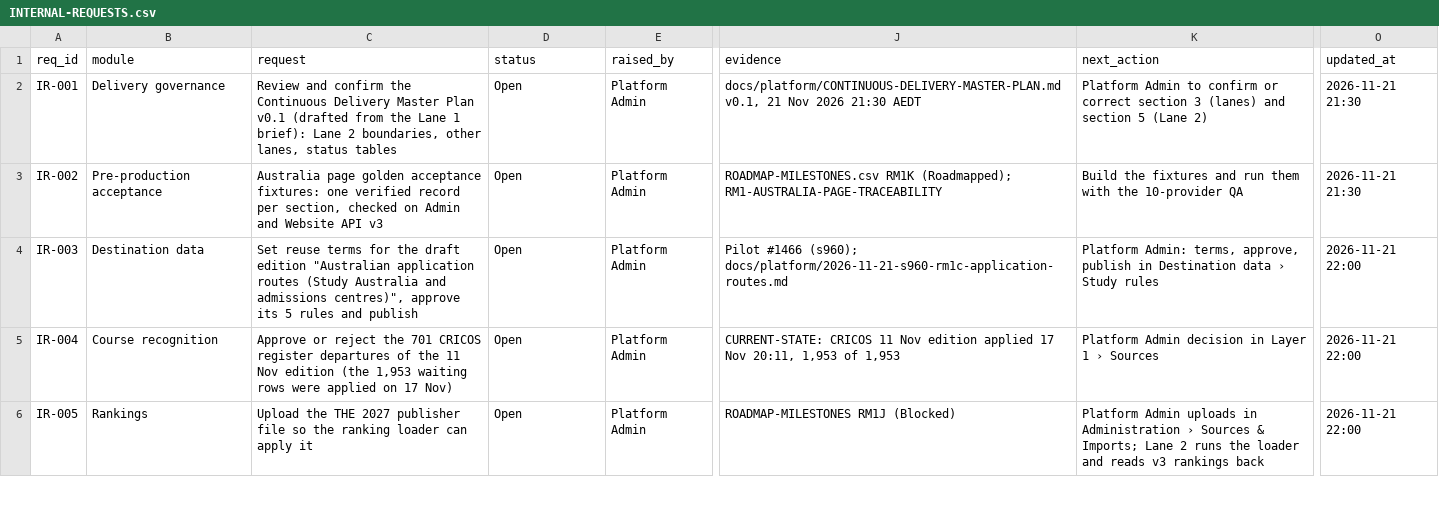
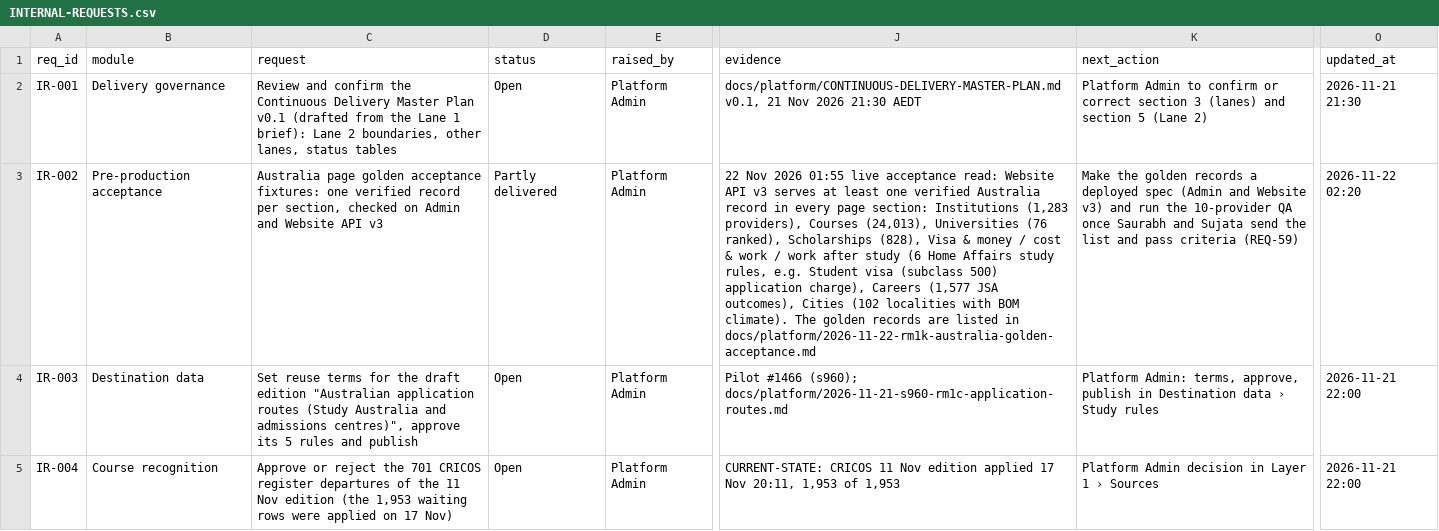
Before and after one commit to msinghbs-ai/coursefinder-admin, a CSV file: docs/integrations/INTERNAL-REQUESTS.csv, drawn as a sheet; only a part is shown, gaps mark what is left out; the shorter side is filled out with more unchanged rows; the diff names each change by its address in the sheet, - before the commit and + after, or states it on an @@ line.

```diff
--- a/docs/integrations/INTERNAL-REQUESTS.csv
+++ b/docs/integrations/INTERNAL-REQUESTS.csv
-D3 (status): Open
+D3 (status): Partly delivered
-J3 (evidence): ROADMAP-MILESTONES.csv RM1K (Roadmapped); RM1-AUSTRALIA-PAGE-TRACEABILITY
+J3 (evidence): 22 Nov 2026 01:55 live acceptance read: Website API v3 serves at least one verified Australia record in every page section: Institutions (1,283 providers), Courses (24,013), Universities (76 ranked), Scholarships (828), Visa & money / cost & work / work after study (6 Home Affairs study rules, e.g. Student visa (subclass 500) application charge), Careers (1,577 JSA outcomes), Cities (102 localities with BOM climate). The golden records are listed in docs/platform/2026-11-22-rm1k-australia-golden-acceptance.md
-K3 (next_action): Build the fixtures and run them with the 10-provider QA
+K3 (next_action): Make the golden records a deployed spec (Admin and Website v3) and run the 10-provider QA once Saurabh and Sujata send the list and pass criteria (REQ-59)
-O3 (updated_at): 2026-11-21 21:30
+O3 (updated_at): 2026-11-22 02:20
```
Also changed, not shown: docs/Roadmap/2026-01/ROADMAP-ENGAGEMENTS.csv, docs/integrations/CONSUMER-REQUESTS.csv, 10 other files.
